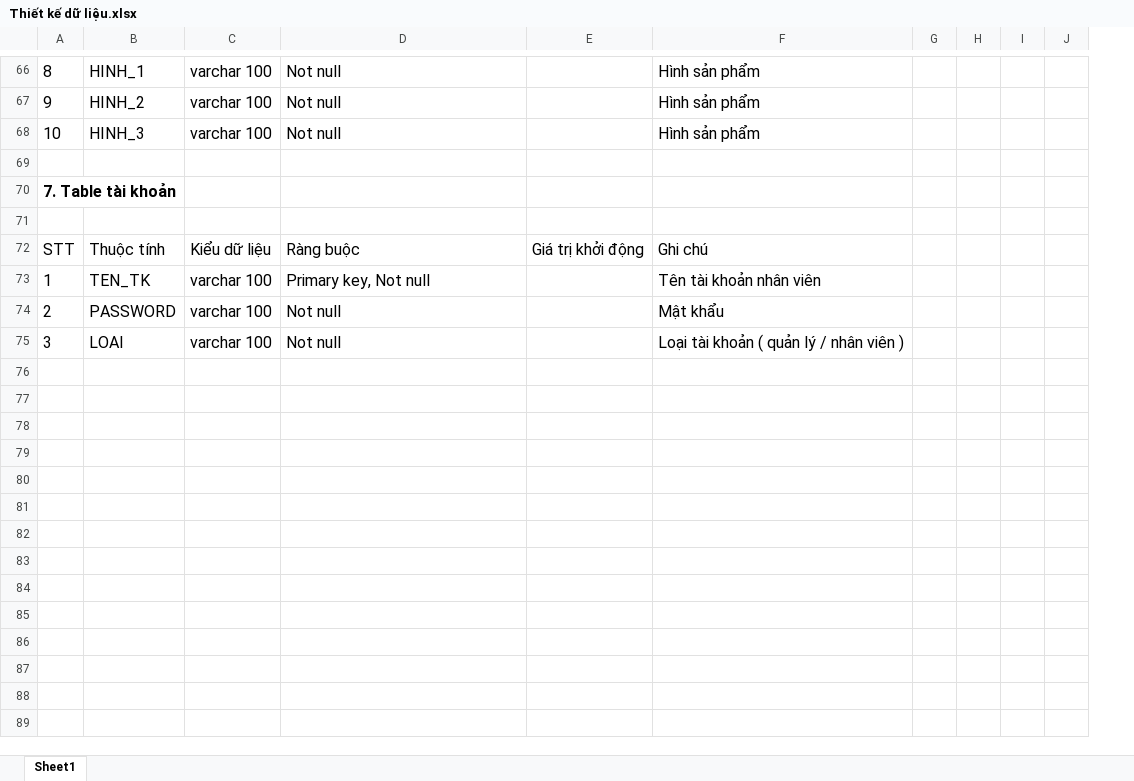
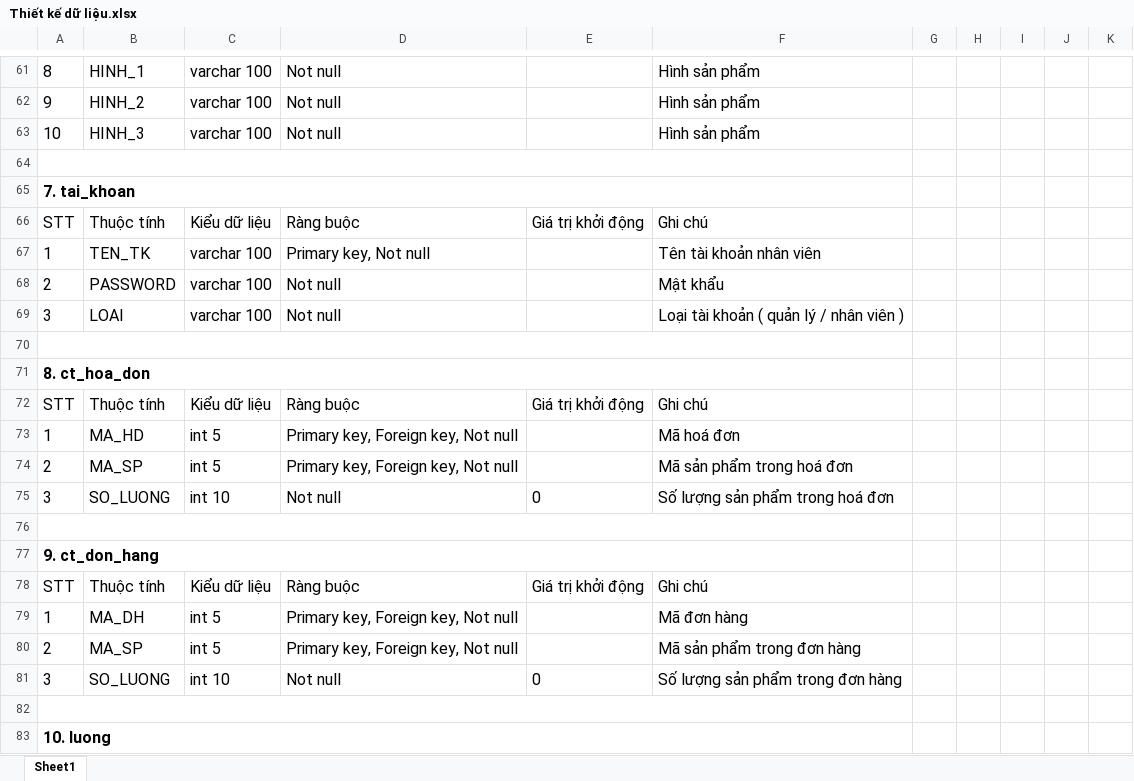
Before and after one commit to CNPM-Team-1/CNPM, an Excel workbook: Thiết kế/Thiết kế dữ liệu/Thiết kế dữ liệu.xlsx, sheet Sheet1, drawn as a sheet; only a part is shown, gaps mark what is left out; values as stored, in another font and other column widths than the file's, no borders; charts and pictures not drawn; removed rows and columns are numbered as before the commit, all else as after; the diff covers the shown part only; the diff names each change by its address in the sheet, - before the commit and + after, or states it on an @@ line.

```diff
--- a/Thiết kế/Thiết kế dữ liệu/Thiết kế dữ liệu.xlsx (sheet Sheet1)
+++ b/Thiết kế/Thiết kế dữ liệu/Thiết kế dữ liệu.xlsx (sheet Sheet1)
+column G, empty
+A64:F64 merged
-A65: 7. Table tài khoản
+A65: 7. tai_khoan
-A70:B70 merged
+A65:F65 merged
-row 71: (empty)
+row 70: (empty)
+row 71: 8. ct_hoa_don
+row 72: STT | Thuộc tính | Kiểu dữ liệu | Ràng buộc | Giá trị khởi động | Ghi chú
+row 73: 1 | MA_HD | int 5 | Primary key, Foreign key, Not null |  | Mã hoá đơn
+row 74: 2 | MA_SP | int 5 | Primary key, Foreign key, Not null |  | Mã sản phẩm trong hoá đơn
+row 75: 3 | SO_LUONG | int 10 | Not null | 0 | Số lượng sản phẩm trong hoá đơn
+row 76: (empty)
+row 77: 9. ct_don_hang
+row 78: STT | Thuộc tính | Kiểu dữ liệu | Ràng buộc | Giá trị khởi động | Ghi chú
+row 79: 1 | MA_DH | int 5 | Primary key, Foreign key, Not null |  | Mã đơn hàng
+row 80: 2 | MA_SP | int 5 | Primary key, Foreign key, Not null |  | Mã sản phẩm trong đơn hàng
+row 81: 3 | SO_LUONG | int 10 | Not null | 0 | Số lượng sản phẩm trong đơn hàng
+row 82: (empty)
+row 83: 10. luong
```
Also changed, not shown: 28 added rows, 16 removed rows, 28 edited cells, cell formats and merged cells elsewhere in this sheet, charts or pictures, Thiết kế/UseCases/1. QLNV + 2. Chấm công.xlsx, Thiết kế/UseCases/3. Quản lí danh mục.xlsx, 68 other files.
